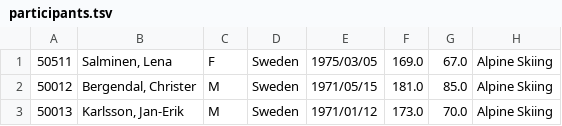
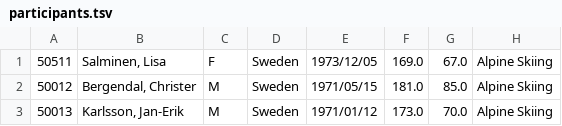
Before and after one commit to Limmen/distributed_networking_project, a TSV file: ID2212project_assignment1/src/main/resources/participants.tsv, drawn as a sheet; only a part is shown.

```diff
--- a/ID2212project_assignment1/src/main/resources/participants.tsv
+++ b/ID2212project_assignment1/src/main/resources/participants.tsv
@@ -1,2 +1,2 @@
-50511	Salminen, Lena	F	Sweden	1975/03/05	169.0	67.0	Alpine Skiing
+50511	Salminen, Lisa	F	Sweden	1973/12/05	169.0	67.0	Alpine Skiing
 50012	Bergendal, Christer	M	Sweden	1971/05/15	181.0	85.0	Alpine Skiing
```
Also changed, not shown: 54 other files.
